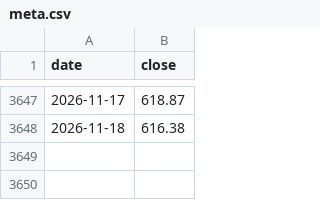
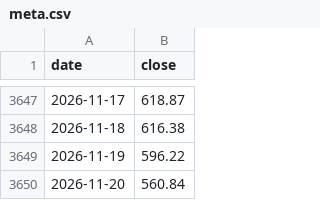
Before and after one commit to LeopoldN/liberalmarkets, a CSV file: data/markets/meta.csv, drawn as a sheet; only a part is shown, gaps mark what is left out.

```diff
--- a/data/markets/meta.csv
+++ b/data/markets/meta.csv
@@ -3648 +3648,3 @@ date,close
 2026-11-18,616.38
+2026-11-19,596.22
+2026-11-20,560.84
```
Also changed, not shown: data/markets/asts.csv, data/markets/doge.csv, 46 other files.
